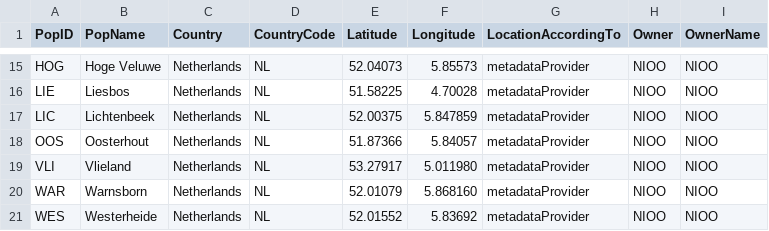
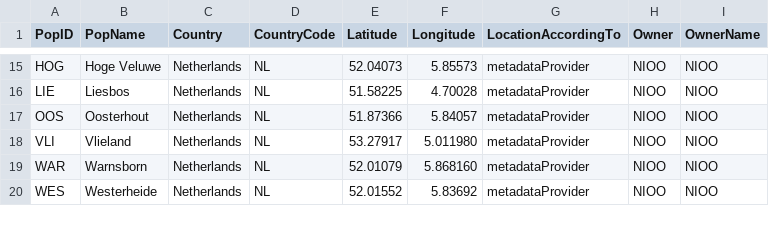
Before and after one commit to SPI-Birds/pipelines, a CSV file: inst/extdata/pop_codes.csv, drawn as a sheet; only a part is shown, gaps mark what is left out.

Commit message:
Remove Lichtenbeek from NIOO pipeline
This site was never meant to be part of the pipeline. Also add redstart to possible species at HOG

```diff
--- a/inst/extdata/pop_codes.csv
+++ b/inst/extdata/pop_codes.csv
@@ -16,3 +16,2 @@
 "LIE","Liesbos","Netherlands","NL",51.58225,4.70028,"metadataProvider","NIOO","NIOO"
-"LIC","Lichtenbeek","Netherlands","NL",52.00375,5.847859,"metadataProvider","NIOO","NIOO"
 "OOS","Oosterhout","Netherlands","NL",51.87366,5.84057,"metadataProvider","NIOO","NIOO"
```
Also changed, not shown: inst/extdata/pop_locations.csv, inst/extdata/pop_species_combos.csv, 1 other file.
